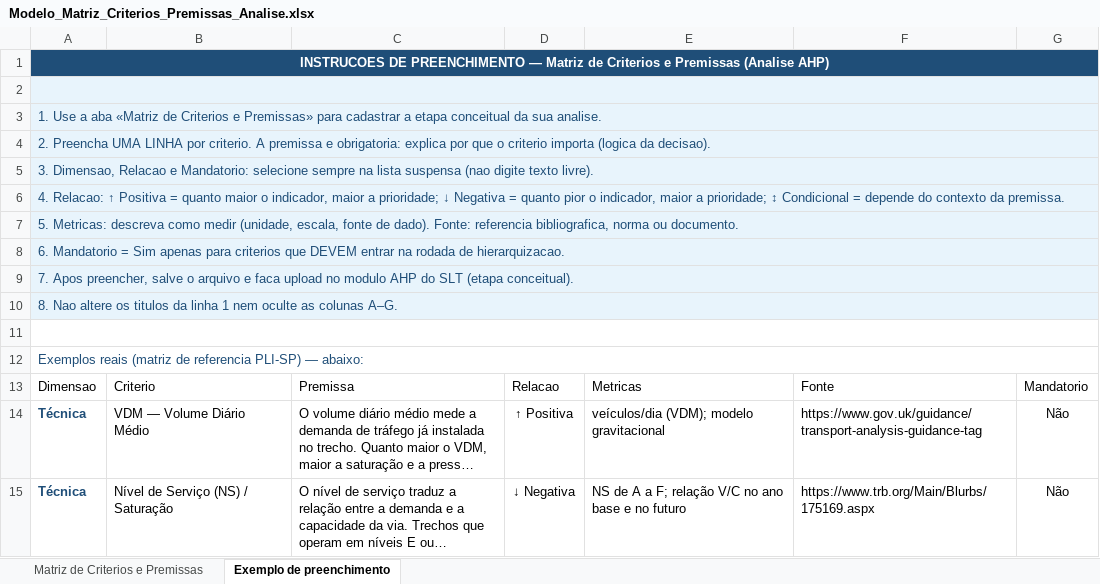
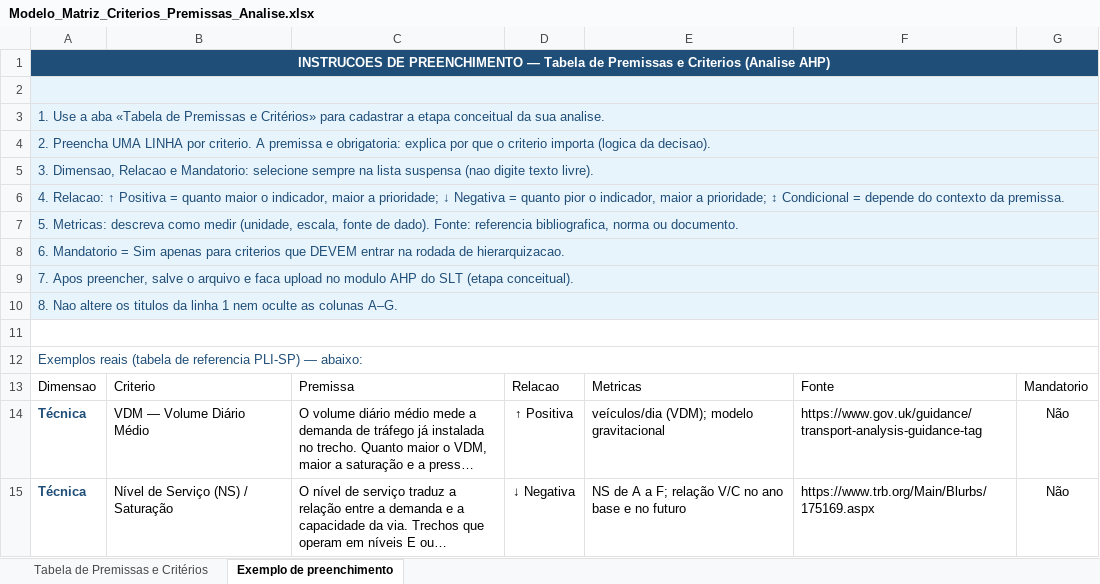
Before and after one commit to vpcapanema/sad_slt, an Excel workbook: data/Modelo_Matriz_Criterios_Premissas_Analise.xlsx, sheet Exemplo de preenchimento, drawn as a sheet; only a part is shown; long unchanged cells end in …; values as stored, in another font and other column widths than the file's, no borders; the diff names each change by its address in the sheet, - before the commit and + after, or states it on an @@ line.

```diff
--- a/data/Modelo_Matriz_Criterios_Premissas_Analise.xlsx (sheet Exemplo de preenchimento)
+++ b/data/Modelo_Matriz_Criterios_Premissas_Analise.xlsx (sheet Exemplo de preenchimento)
-sheet tab: Matriz de Criterios e Premissas
+sheet tab: Tabela de Premissas e Critérios
-A1: …PREENCHIMENTO — Matriz de Criterios e Premissas (Analise AHP)
+A1: …PREENCHIMENTO — Tabela de Premissas e Criterios (Analise AHP)
-A3: …a aba «Matriz de Criterios e Premissas» para cadastrar…
+A3: …a aba «Tabela de Premissas e Critérios» para cadastrar…
-A12: Exemplos reais (matriz de referencia…
+A12: Exemplos reais (tabela de referencia…
```
Also changed, not shown: 48 other files.
